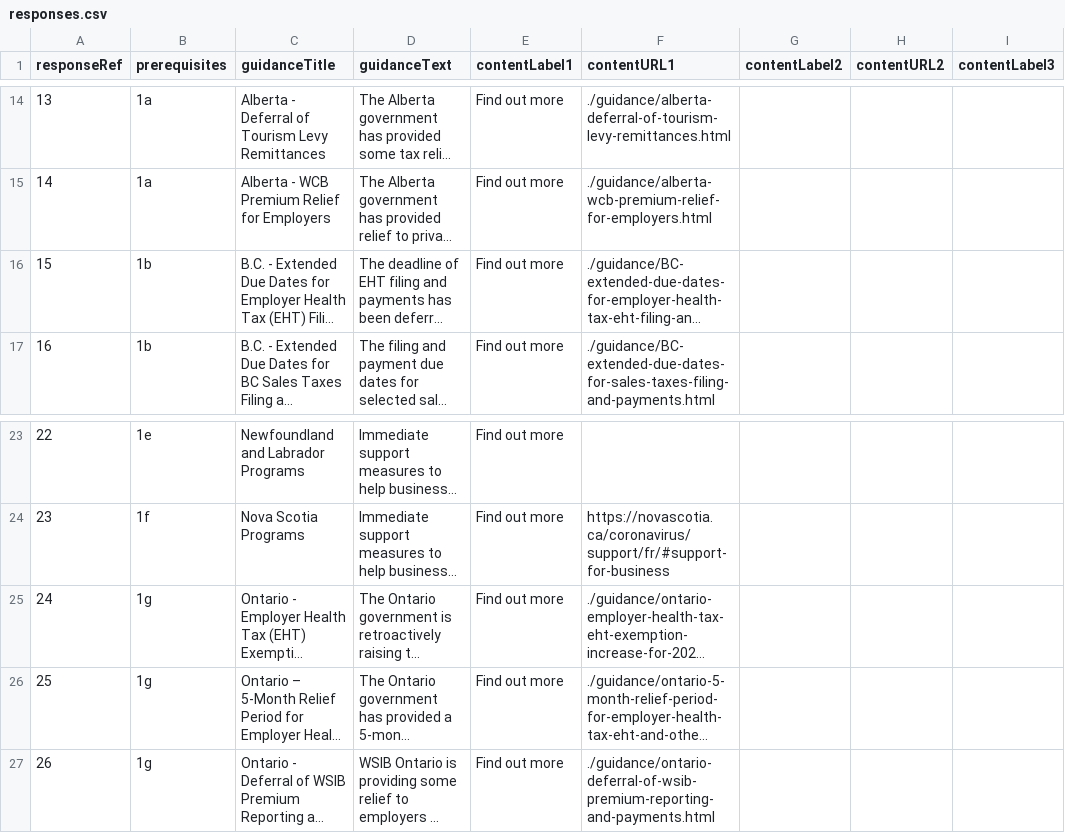
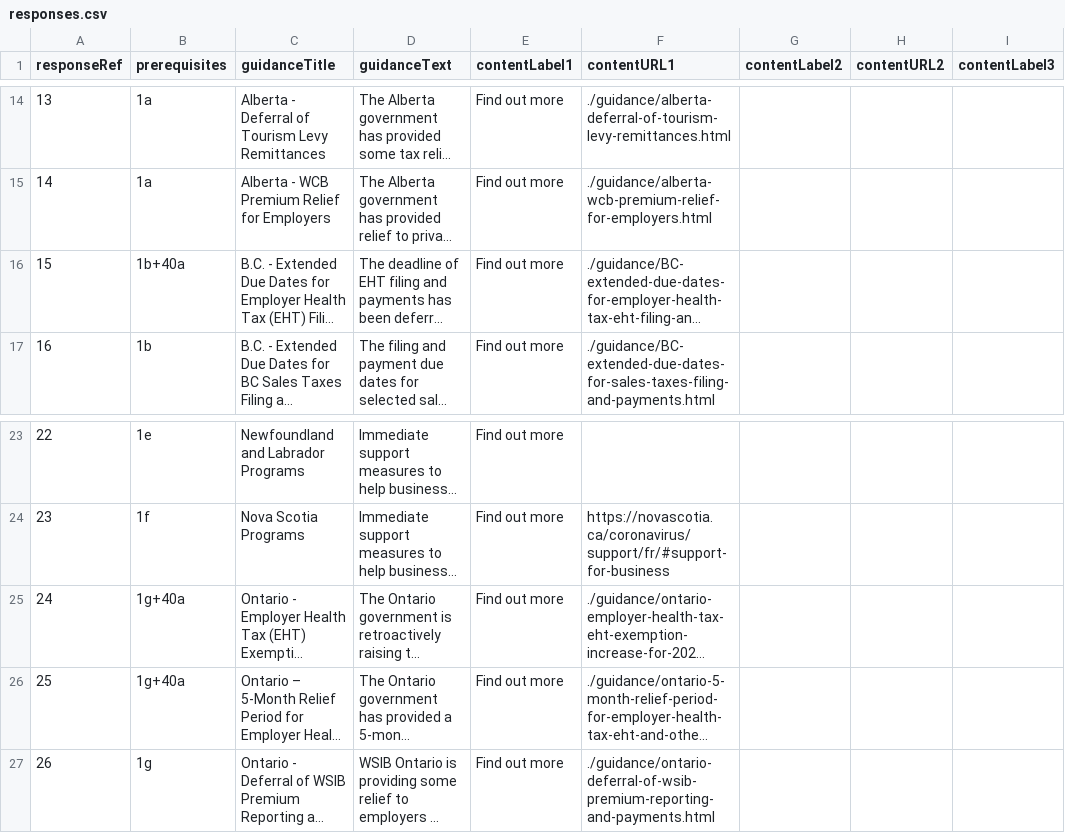
Before and after one commit to wonda05/covid19-business-support-finder-FR, a CSV file: static/data/responses.csv, drawn as a sheet; only a part is shown, gaps mark what is left out; long unchanged cells end in …; the diff names each change by its address in the sheet, - before the commit and + after, or states it on an @@ line.

Commit message:
Update prerequisites in responses, 15, 24, 25

```diff
--- a/static/data/responses.csv
+++ b/static/data/responses.csv
-B16 (prerequisites): 1b
+B16 (prerequisites): 1b+40a
-B25:B26 (prerequisites): 1g
+B25:B26 (prerequisites): 1g+40a
```
